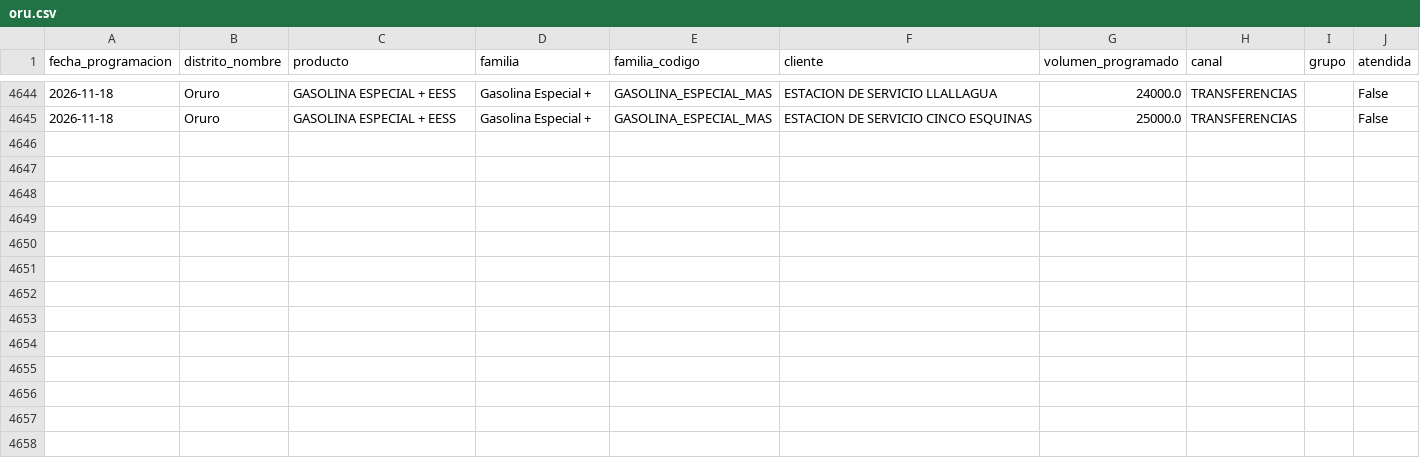
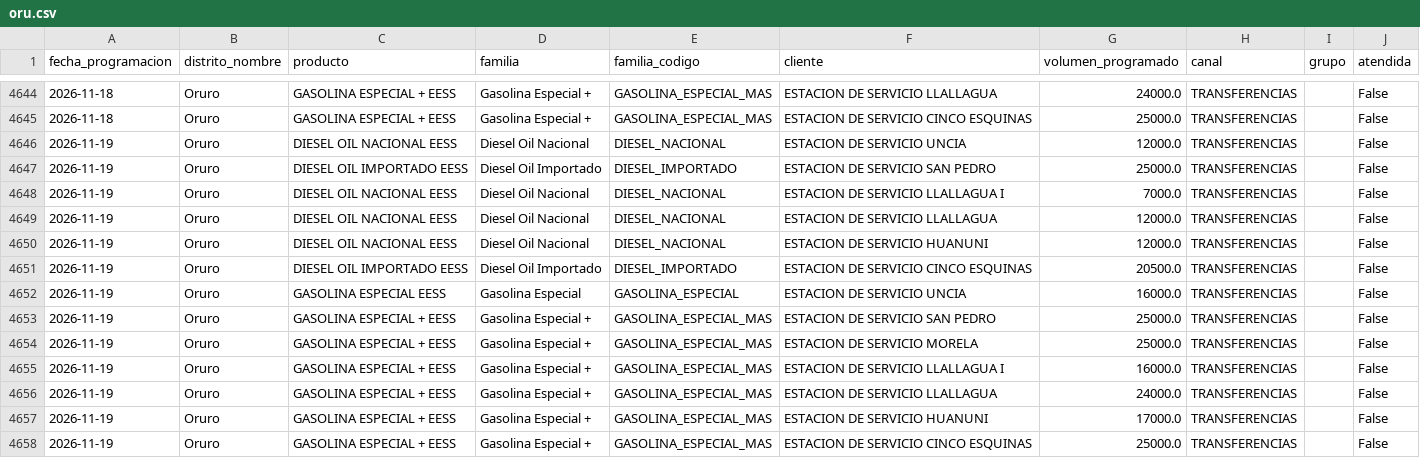
Before and after one commit to mauforonda/data-triage, a CSV file: hidrocarburos/abastecimiento/data/programacion/oru.csv, drawn as a sheet; only a part is shown, gaps mark what is left out; the diff names each change by its address in the sheet, - before the commit and + after, or states it on an @@ line.

```diff
--- a/hidrocarburos/abastecimiento/data/programacion/oru.csv
+++ b/hidrocarburos/abastecimiento/data/programacion/oru.csv
+row 4646: 2026-11-19 | Oruro | DIESEL OIL NACIONAL EESS | Diesel Oil Nacional | DIESEL_NACIONAL | ESTACION DE SERVICIO UNCIA | 12000.0 | TRANSFERENCIAS |  | False
+row 4647: 2026-11-19 | Oruro | DIESEL OIL IMPORTADO EESS | Diesel Oil Importado | DIESEL_IMPORTADO | ESTACION DE SERVICIO SAN PEDRO | 25000.0 | TRANSFERENCIAS |  | False
+row 4648: 2026-11-19 | Oruro | DIESEL OIL NACIONAL EESS | Diesel Oil Nacional | DIESEL_NACIONAL | ESTACION DE SERVICIO LLALLAGUA I | 7000.0 | TRANSFERENCIAS |  | False
+row 4649: 2026-11-19 | Oruro | DIESEL OIL NACIONAL EESS | Diesel Oil Nacional | DIESEL_NACIONAL | ESTACION DE SERVICIO LLALLAGUA | 12000.0 | TRANSFERENCIAS |  | False
+row 4650: 2026-11-19 | Oruro | DIESEL OIL NACIONAL EESS | Diesel Oil Nacional | DIESEL_NACIONAL | ESTACION DE SERVICIO HUANUNI | 12000.0 | TRANSFERENCIAS |  | False
+row 4651: 2026-11-19 | Oruro | DIESEL OIL IMPORTADO EESS | Diesel Oil Importado | DIESEL_IMPORTADO | ESTACION DE SERVICIO CINCO ESQUINAS | 20500.0 | TRANSFERENCIAS |  | False
+row 4652: 2026-11-19 | Oruro | GASOLINA ESPECIAL EESS | Gasolina Especial | GASOLINA_ESPECIAL | ESTACION DE SERVICIO UNCIA | 16000.0 | TRANSFERENCIAS |  | False
+row 4653: 2026-11-19 | Oruro | GASOLINA ESPECIAL + EESS | Gasolina Especial + | GASOLINA_ESPECIAL_MAS | ESTACION DE SERVICIO SAN PEDRO | 25000.0 | TRANSFERENCIAS |  | False
+row 4654: 2026-11-19 | Oruro | GASOLINA ESPECIAL + EESS | Gasolina Especial + | GASOLINA_ESPECIAL_MAS | ESTACION DE SERVICIO MORELA | 25000.0 | TRANSFERENCIAS |  | False
+row 4655: 2026-11-19 | Oruro | GASOLINA ESPECIAL + EESS | Gasolina Especial + | GASOLINA_ESPECIAL_MAS | ESTACION DE SERVICIO LLALLAGUA I | 16000.0 | TRANSFERENCIAS |  | False
+row 4656: 2026-11-19 | Oruro | GASOLINA ESPECIAL + EESS | Gasolina Especial + | GASOLINA_ESPECIAL_MAS | ESTACION DE SERVICIO LLALLAGUA | 24000.0 | TRANSFERENCIAS |  | False
+row 4657: 2026-11-19 | Oruro | GASOLINA ESPECIAL + EESS | Gasolina Especial + | GASOLINA_ESPECIAL_MAS | ESTACION DE SERVICIO HUANUNI | 17000.0 | TRANSFERENCIAS |  | False
+row 4658: 2026-11-19 | Oruro | GASOLINA ESPECIAL + EESS | Gasolina Especial + | GASOLINA_ESPECIAL_MAS | ESTACION DE SERVICIO CINCO ESQUINAS | 25000.0 | TRANSFERENCIAS |  | False
```
Also changed, not shown: hidrocarburos/abastecimiento/data/programacion/amz.csv, hidrocarburos/abastecimiento/data/programacion/cam.csv, 12 other files.
